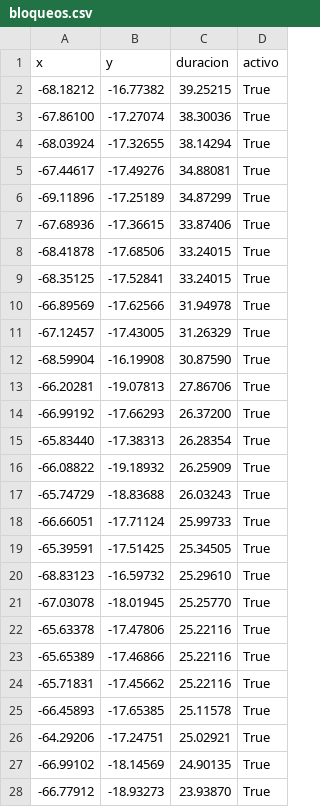
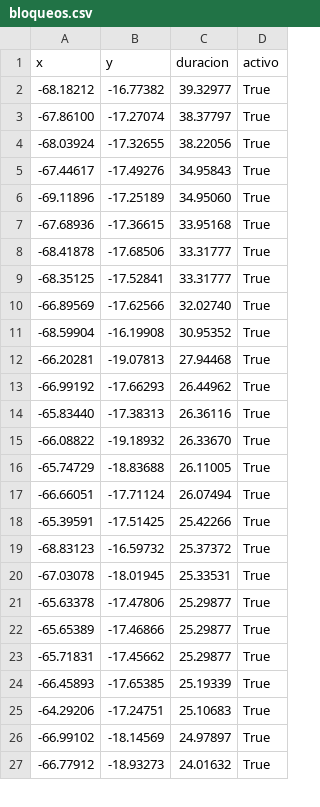
Before and after one commit to mauforonda/pobreza_bloqueos, a CSV file: static/bloqueos.csv, drawn as a sheet; only a part is shown; the diff covers the shown part only.

```diff
--- a/static/bloqueos.csv
+++ b/static/bloqueos.csv
@@ -1,28 +1,27 @@
 x,y,duracion,activo
--68.18212,-16.77382,39.25215,True
--67.86100,-17.27074,38.30036,True
--68.03924,-17.32655,38.14294,True
--67.44617,-17.49276,34.88081,True
--69.11896,-17.25189,34.87299,True
--67.68936,-17.36615,33.87406,True
--68.41878,-17.68506,33.24015,True
--68.35125,-17.52841,33.24015,True
--66.89569,-17.62566,31.94978,True
--67.12457,-17.43005,31.26329,True
--68.59904,-16.19908,30.87590,True
--66.20281,-19.07813,27.86706,True
--66.99192,-17.66293,26.37200,True
--65.83440,-17.38313,26.28354,True
--66.08822,-19.18932,26.25909,True
--65.74729,-18.83688,26.03243,True
--66.66051,-17.71124,25.99733,True
--65.39591,-17.51425,25.34505,True
--68.83123,-16.59732,25.29610,True
--67.03078,-18.01945,25.25770,True
--65.63378,-17.47806,25.22116,True
--65.65389,-17.46866,25.22116,True
--65.71831,-17.45662,25.22116,True
--66.45893,-17.65385,25.11578,True
--64.29206,-17.24751,25.02921,True
--66.99102,-18.14569,24.90135,True
--66.77912,-18.93273,23.93870,True
+-68.18212,-16.77382,39.32977,True
+-67.86100,-17.27074,38.37797,True
+-68.03924,-17.32655,38.22056,True
+-67.44617,-17.49276,34.95843,True
+-69.11896,-17.25189,34.95060,True
+-67.68936,-17.36615,33.95168,True
+-68.41878,-17.68506,33.31777,True
+-68.35125,-17.52841,33.31777,True
+-66.89569,-17.62566,32.02740,True
+-68.59904,-16.19908,30.95352,True
+-66.20281,-19.07813,27.94468,True
+-66.99192,-17.66293,26.44962,True
+-65.83440,-17.38313,26.36116,True
+-66.08822,-19.18932,26.33670,True
+-65.74729,-18.83688,26.11005,True
+-66.66051,-17.71124,26.07494,True
+-65.39591,-17.51425,25.42266,True
+-68.83123,-16.59732,25.37372,True
+-67.03078,-18.01945,25.33531,True
+-65.63378,-17.47806,25.29877,True
+-65.65389,-17.46866,25.29877,True
+-65.71831,-17.45662,25.29877,True
+-66.45893,-17.65385,25.19339,True
+-64.29206,-17.24751,25.10683,True
+-66.99102,-18.14569,24.97897,True
+-66.77912,-18.93273,24.01632,True
```
Also changed, not shown: 2 added rows, 1 removed row and 46 edited cells elsewhere in this file.
